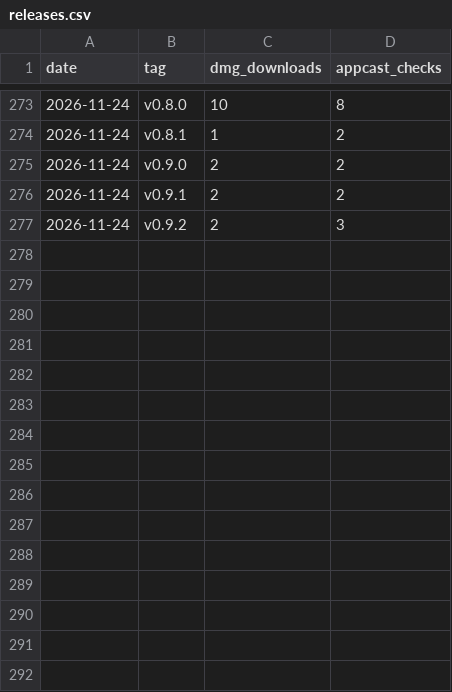
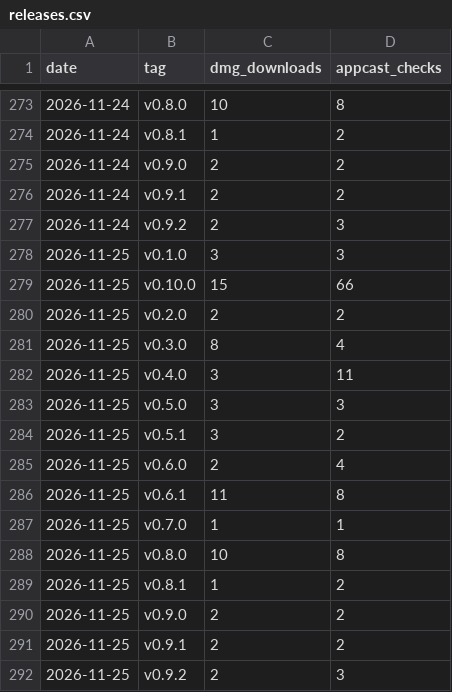
Before and after one commit to bar-amir/takes, a CSV file: releases.csv, drawn as a sheet; only a part is shown, gaps mark what is left out; the diff names each change by its address in the sheet, - before the commit and + after, or states it on an @@ line.

```diff
--- a/releases.csv
+++ b/releases.csv
+row 278: 2026-11-25 | v0.1.0 | 3 | 3
+row 279: 2026-11-25 | v0.10.0 | 15 | 66
+row 280: 2026-11-25 | v0.2.0 | 2 | 2
+row 281: 2026-11-25 | v0.3.0 | 8 | 4
+row 282: 2026-11-25 | v0.4.0 | 3 | 11
+row 283: 2026-11-25 | v0.5.0 | 3 | 3
+row 284: 2026-11-25 | v0.5.1 | 3 | 2
+row 285: 2026-11-25 | v0.6.0 | 2 | 4
+row 286: 2026-11-25 | v0.6.1 | 11 | 8
+row 287: 2026-11-25 | v0.7.0 | 1 | 1
+row 288: 2026-11-25 | v0.8.0 | 10 | 8
+row 289: 2026-11-25 | v0.8.1 | 1 | 2
+row 290: 2026-11-25 | v0.9.0 | 2 | 2
+row 291: 2026-11-25 | v0.9.1 | 2 | 2
+row 292: 2026-11-25 | v0.9.2 | 2 | 3
```
Also changed, not shown: daily.csv, referrers.csv, 1 other file.
